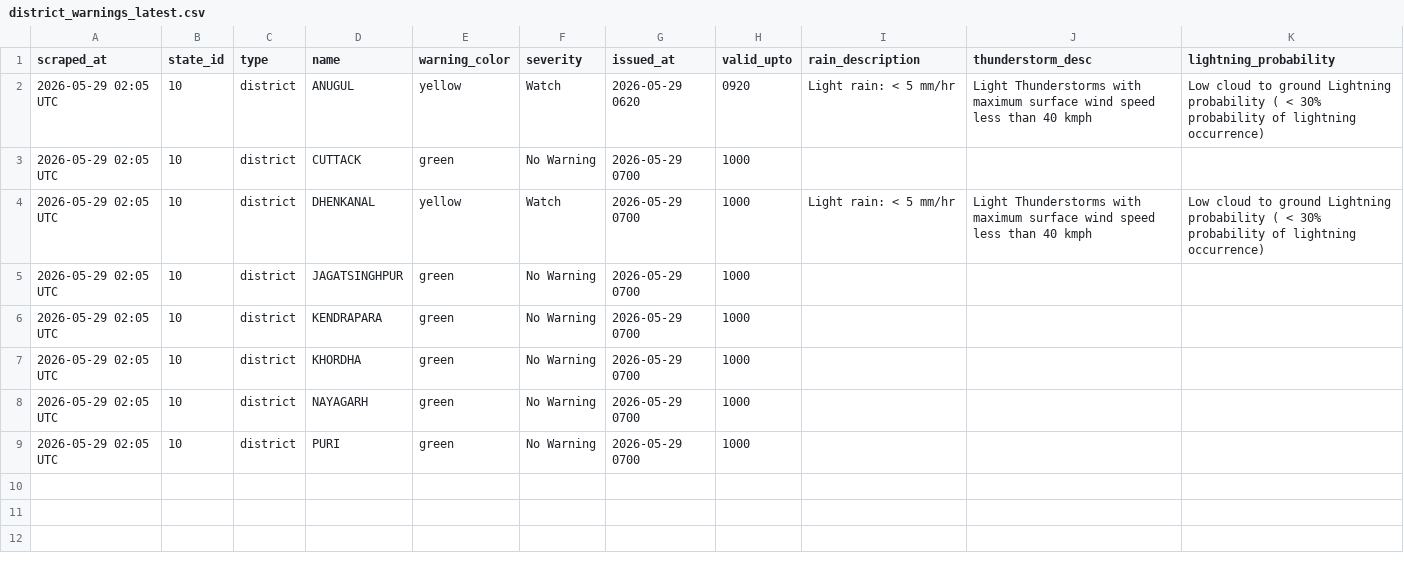
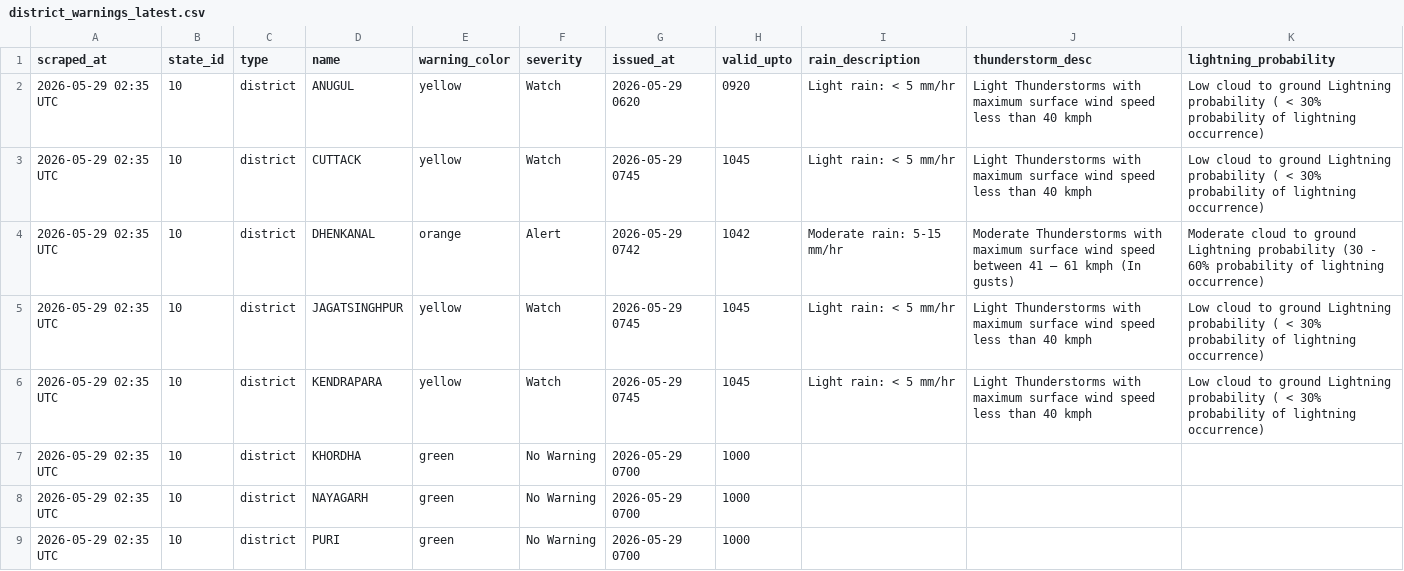
Before and after one commit to sonalmahapatra63-maker/imd-warning-scraper, a CSV file: data/district_warnings_latest.csv, drawn as a sheet.

```diff
--- a/data/district_warnings_latest.csv
+++ b/data/district_warnings_latest.csv
@@ -1,9 +1,9 @@
 scraped_at,state_id,type,name,warning_color,severity,issued_at,valid_upto,rain_description,thunderstorm_desc,lightning_probability
-2026-05-29 02:05 UTC,10,district,ANUGUL,yellow,Watch,2026-05-29 0620,0920,Light rain: < 5 mm/hr,Light Thunderstorms with maximum surface wind speed less than 40 kmph,Low cloud to ground Lightning probability ( < 30% probability of lightning occurrence)
-2026-05-29 02:05 UTC,10,district,CUTTACK,green,No Warning,2026-05-29 0700,1000,,,
-2026-05-29 02:05 UTC,10,district,DHENKANAL,yellow,Watch,2026-05-29 0700,1000,Light rain: < 5 mm/hr,Light Thunderstorms with maximum surface wind speed less than 40 kmph,Low cloud to ground Lightning probability ( < 30% probability of lightning occurrence)
-2026-05-29 02:05 UTC,10,district,JAGATSINGHPUR,green,No Warning,2026-05-29 0700,1000,,,
-2026-05-29 02:05 UTC,10,district,KENDRAPARA,green,No Warning,2026-05-29 0700,1000,,,
-2026-05-29 02:05 UTC,10,district,KHORDHA,green,No Warning,2026-05-29 0700,1000,,,
-2026-05-29 02:05 UTC,10,district,NAYAGARH,green,No Warning,2026-05-29 0700,1000,,,
-2026-05-29 02:05 UTC,10,district,PURI,green,No Warning,2026-05-29 0700,1000,,,
+2026-05-29 02:35 UTC,10,district,ANUGUL,yellow,Watch,2026-05-29 0620,0920,Light rain: < 5 mm/hr,Light Thunderstorms with maximum surface wind speed less than 40 kmph,Low cloud to ground Lightning probability ( < 30% probability of lightning occurrence)
+2026-05-29 02:35 UTC,10,district,CUTTACK,yellow,Watch,2026-05-29 0745,1045,Light rain: < 5 mm/hr,Light Thunderstorms with maximum surface wind speed less than 40 kmph,Low cloud to ground Lightning probability ( < 30% probability of lightning occurrence)
+2026-05-29 02:35 UTC,10,district,DHENKANAL,orange,Alert,2026-05-29 0742,1042,Moderate rain: 5-15 mm/hr,Moderate Thunderstorms with maximum surface wind speed between 41 – 61 kmph (In gusts),Moderate cloud to ground Lightning probability (30 - 60% probability of lightning occurrence)
+2026-05-29 02:35 UTC,10,district,JAGATSINGHPUR,yellow,Watch,2026-05-29 0745,1045,Light rain: < 5 mm/hr,Light Thunderstorms with maximum surface wind speed less than 40 kmph,Low cloud to ground Lightning probability ( < 30% probability of lightning occurrence)
+2026-05-29 02:35 UTC,10,district,KENDRAPARA,yellow,Watch,2026-05-29 0745,1045,Light rain: < 5 mm/hr,Light Thunderstorms with maximum surface wind speed less than 40 kmph,Low cloud to ground Lightning probability ( < 30% probability of lightning occurrence)
+2026-05-29 02:35 UTC,10,district,KHORDHA,green,No Warning,2026-05-29 0700,1000,,,
+2026-05-29 02:35 UTC,10,district,NAYAGARH,green,No Warning,2026-05-29 0700,1000,,,
+2026-05-29 02:35 UTC,10,district,PURI,green,No Warning,2026-05-29 0700,1000,,,
```
Also changed, not shown: 1 other file.
